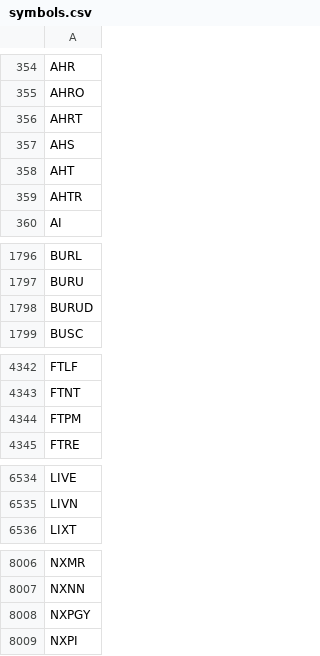
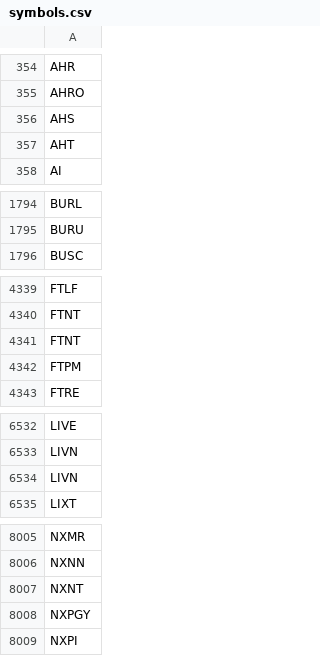
Before and after one commit to melder/symbols_options_csvs, a CSV file: symbols.csv, drawn as a sheet; only a part is shown, gaps mark what is left out; the diff covers the shown part only.

```diff
--- a/symbols.csv
+++ b/symbols.csv
@@ -355,6 +355,4 @@ AHR
 AHRO
-AHRT
 AHS
 AHT
-AHTR
 AI
@@ -1797,3 +1795,2 @@ BURL
 BURU
-BURUD
 BUSC
@@ -4343,2 +4340,3 @@ FTLF
 FTNT
+FTNT
 FTPM
@@ -6535,2 +6533,3 @@ LIVE
 LIVN
+LIVN
 LIXT
@@ -8007,2 +8006,3 @@ NXMR
 NXNN
+NXNT
 NXPGY
```
Also changed, not shown: 2 removed rows elsewhere in this file, monthlies.csv, options.csv.
